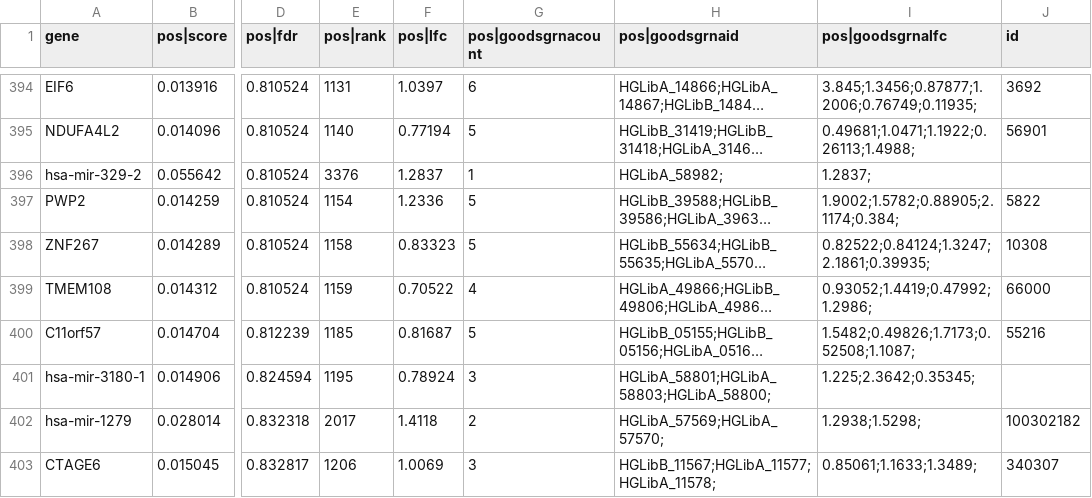
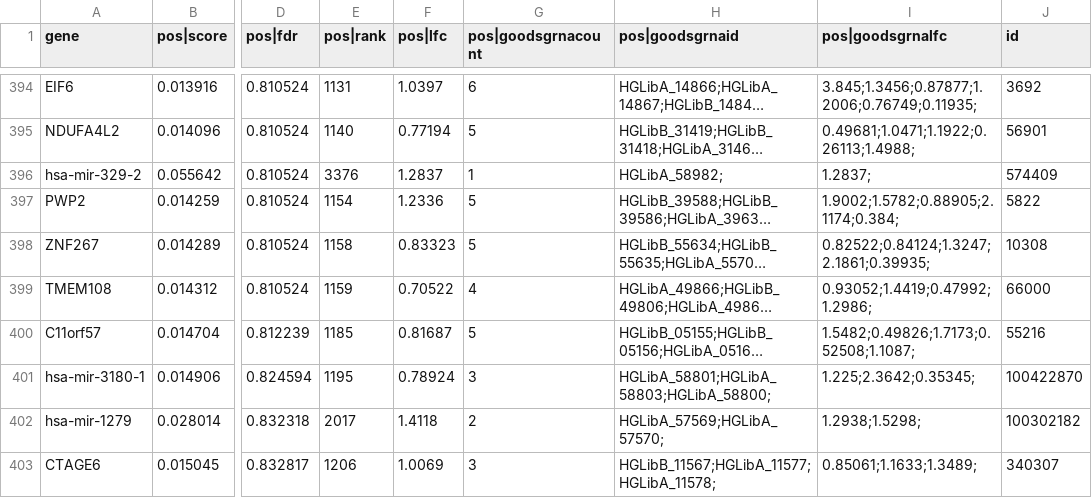
Before and after one commit to ZhengZhipeng425/Crispr-Z-NA, a CSV file: GO_enrich/LP_lfc_p_flitered_id_annotation.csv, drawn as a sheet; only a part is shown, gaps mark what is left out; long unchanged cells end in …; the diff covers the shown part only; the diff names each change by its address in the sheet, - before the commit and + after, or states it on an @@ line.

```diff
--- a/GO_enrich/LP_lfc_p_flitered_id_annotation.csv
+++ b/GO_enrich/LP_lfc_p_flitered_id_annotation.csv
-J396 (id): (empty)
+J396 (id): 574409
-J401 (id): (empty)
+J401 (id): 100422870
```
Also changed, not shown: 17 edited cells elsewhere in this file, 66 other files.
